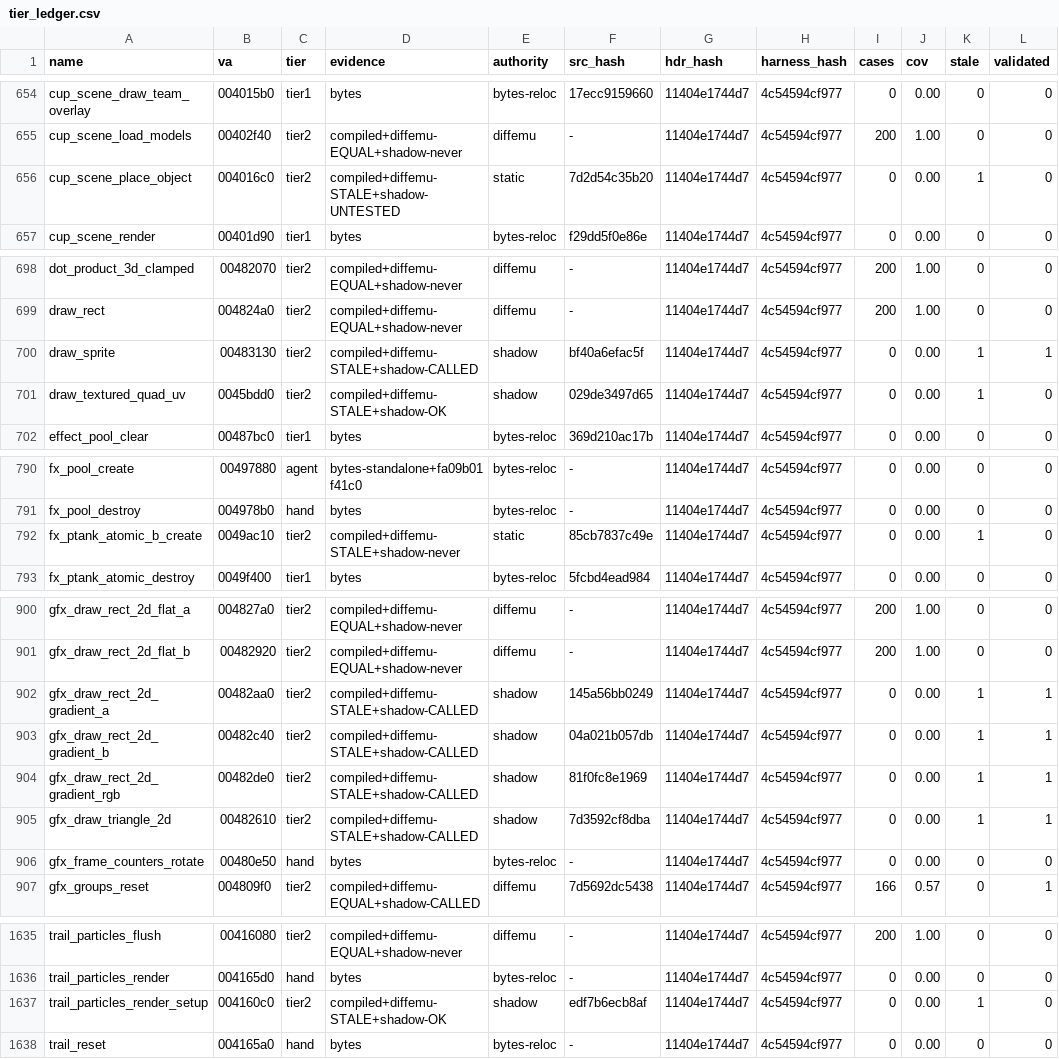
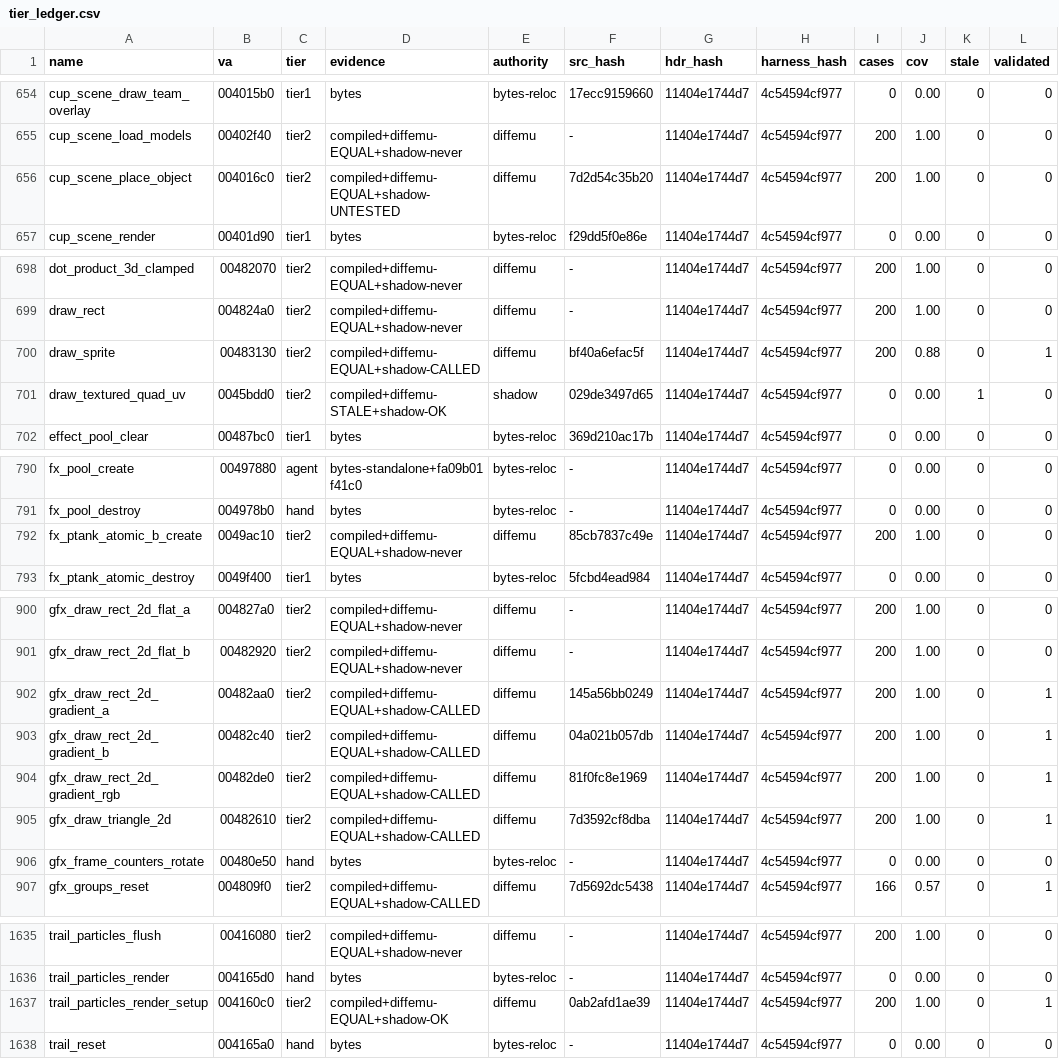
Before and after one commit to mashed-reverse-engineering/MFL-recomp, a CSV file: data/tier_ledger.csv, drawn as a sheet; only a part is shown, gaps mark what is left out; the diff covers the shown part only.

```diff
--- a/data/tier_ledger.csv
+++ b/data/tier_ledger.csv
@@ -655,3 +655,3 @@ cup_scene_draw_team_overlay,004015b0,tier1,bytes,bytes-reloc,17ecc9159660,11404e
 cup_scene_load_models,00402f40,tier2,compiled+diffemu-EQUAL+shadow-never,diffemu,-,11404e1744d7,4c54594cf977,200,1.00,0,0
-cup_scene_place_object,004016c0,tier2,compiled+diffemu-STALE+shadow-UNTESTED,static,7d2d54c35b20,11404e1744d7,4c54594cf977,0,0.00,1,0
+cup_scene_place_object,004016c0,tier2,compiled+diffemu-EQUAL+shadow-UNTESTED,diffemu,7d2d54c35b20,11404e1744d7,4c54594cf977,200,1.00,0,0
 cup_scene_render,00401d90,tier1,bytes,bytes-reloc,f29dd5f0e86e,11404e1744d7,4c54594cf977,0,0.00,0,0
@@ -699,3 +699,3 @@ dot_product_3d_clamped,00482070,tier2,compiled+diffemu-EQUAL+shadow-never,diffem
 draw_rect,004824a0,tier2,compiled+diffemu-EQUAL+shadow-never,diffemu,-,11404e1744d7,4c54594cf977,200,1.00,0,0
-draw_sprite,00483130,tier2,compiled+diffemu-STALE+shadow-CALLED,shadow,bf40a6efac5f,11404e1744d7,4c54594cf977,0,0.00,1,1
+draw_sprite,00483130,tier2,compiled+diffemu-EQUAL+shadow-CALLED,diffemu,bf40a6efac5f,11404e1744d7,4c54594cf977,200,0.88,0,1
 draw_textured_quad_uv,0045bdd0,tier2,compiled+diffemu-STALE+shadow-OK,shadow,029de3497d65,11404e1744d7,4c54594cf977,0,0.00,1,0
@@ -791,3 +791,3 @@ fx_pool_create,00497880,agent,bytes-standalone+fa09b01f41c0,bytes-reloc,-,11404e
 fx_pool_destroy,004978b0,hand,bytes,bytes-reloc,-,11404e1744d7,4c54594cf977,0,0.00,0,0
-fx_ptank_atomic_b_create,0049ac10,tier2,compiled+diffemu-STALE+shadow-never,static,85cb7837c49e,11404e1744d7,4c54594cf977,0,0.00,1,0
+fx_ptank_atomic_b_create,0049ac10,tier2,compiled+diffemu-EQUAL+shadow-never,diffemu,85cb7837c49e,11404e1744d7,4c54594cf977,200,1.00,0,0
 fx_ptank_atomic_destroy,0049f400,tier1,bytes,bytes-reloc,5fcbd4ead984,11404e1744d7,4c54594cf977,0,0.00,0,0
@@ -901,6 +901,6 @@ gfx_draw_rect_2d_flat_a,004827a0,tier2,compiled+diffemu-EQUAL+shadow-never,diffe
 gfx_draw_rect_2d_flat_b,00482920,tier2,compiled+diffemu-EQUAL+shadow-never,diffemu,-,11404e1744d7,4c54594cf977,200,1.00,0,0
-gfx_draw_rect_2d_gradient_a,00482aa0,tier2,compiled+diffemu-STALE+shadow-CALLED,shadow,145a56bb0249,11404e1744d7,4c54594cf977,0,0.00,1,1
-gfx_draw_rect_2d_gradient_b,00482c40,tier2,compiled+diffemu-STALE+shadow-CALLED,shadow,04a021b057db,11404e1744d7,4c54594cf977,0,0.00,1,1
-gfx_draw_rect_2d_gradient_rgb,00482de0,tier2,compiled+diffemu-STALE+shadow-CALLED,shadow,81f0fc8e1969,11404e1744d7,4c54594cf977,0,0.00,1,1
-gfx_draw_triangle_2d,00482610,tier2,compiled+diffemu-STALE+shadow-CALLED,shadow,7d3592cf8dba,11404e1744d7,4c54594cf977,0,0.00,1,1
+gfx_draw_rect_2d_gradient_a,00482aa0,tier2,compiled+diffemu-EQUAL+shadow-CALLED,diffemu,145a56bb0249,11404e1744d7,4c54594cf977,200,1.00,0,1
+gfx_draw_rect_2d_gradient_b,00482c40,tier2,compiled+diffemu-EQUAL+shadow-CALLED,diffemu,04a021b057db,11404e1744d7,4c54594cf977,200,1.00,0,1
+gfx_draw_rect_2d_gradient_rgb,00482de0,tier2,compiled+diffemu-EQUAL+shadow-CALLED,diffemu,81f0fc8e1969,11404e1744d7,4c54594cf977,200,1.00,0,1
+gfx_draw_triangle_2d,00482610,tier2,compiled+diffemu-EQUAL+shadow-CALLED,diffemu,7d3592cf8dba,11404e1744d7,4c54594cf977,200,1.00,0,1
 gfx_frame_counters_rotate,00480e50,hand,bytes,bytes-reloc,-,11404e1744d7,4c54594cf977,0,0.00,0,0
@@ -1636,3 +1636,3 @@ trail_particles_flush,00416080,tier2,compiled+diffemu-EQUAL+shadow-never,diffemu
 trail_particles_render,004165d0,hand,bytes,bytes-reloc,-,11404e1744d7,4c54594cf977,0,0.00,0,0
-trail_particles_render_setup,004160c0,tier2,compiled+diffemu-STALE+shadow-OK,shadow,edf7b6ecb8af,11404e1744d7,4c54594cf977,0,0.00,1,0
+trail_particles_render_setup,004160c0,tier2,compiled+diffemu-EQUAL+shadow-OK,diffemu,0ab2afd1ae39,11404e1744d7,4c54594cf977,200,1.00,0,1
 trail_reset,004165a0,hand,bytes,bytes-reloc,-,11404e1744d7,4c54594cf977,0,0.00,0,0
```
Also changed, not shown: 19 edited cells elsewhere in this file, 47 other files.
